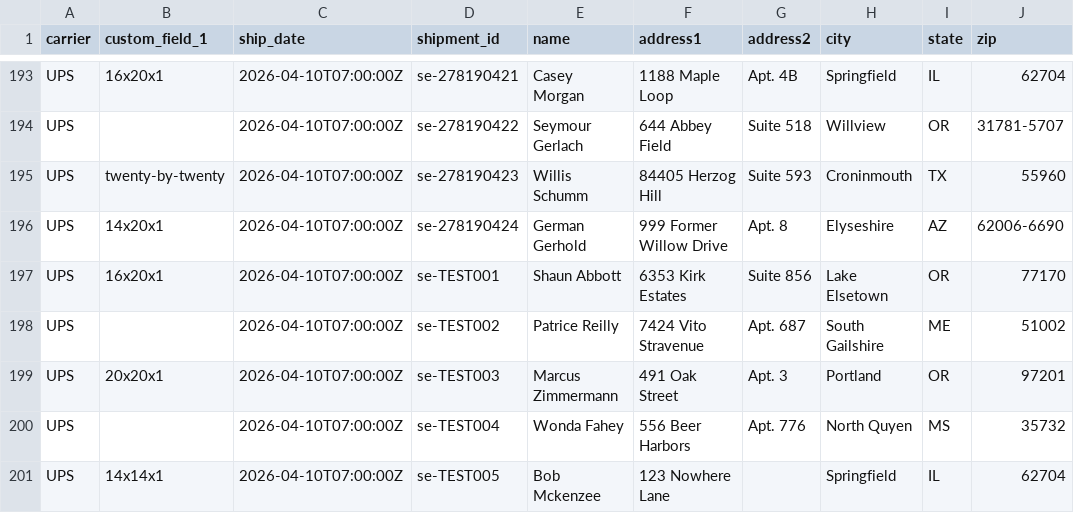
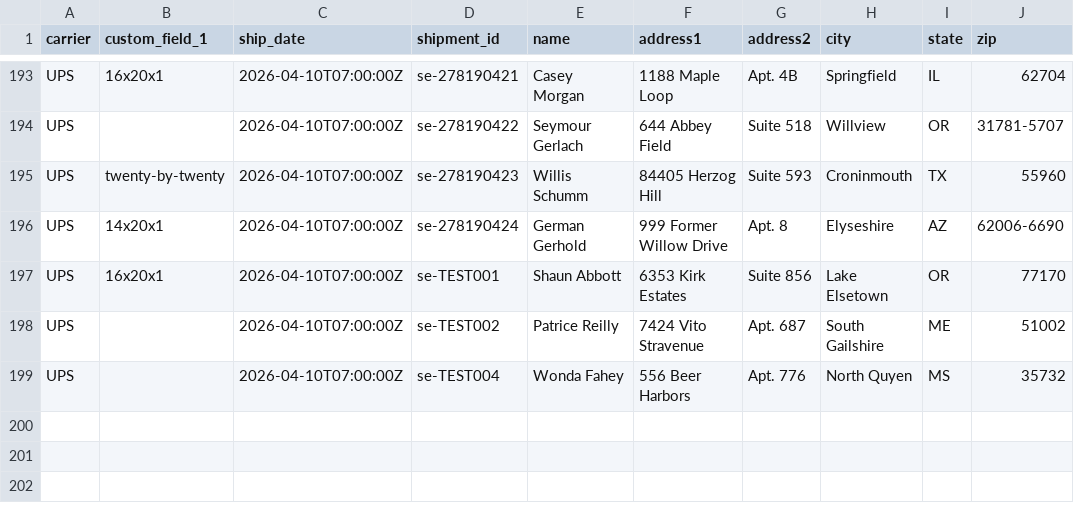
Before and after one commit to stvnchng/airship, a CSV file: shipstation-export.csv, drawn as a sheet; only a part is shown, gaps mark what is left out.

Commit message:
Update shipstation-export.csv

```diff
--- a/shipstation-export.csv
+++ b/shipstation-export.csv
@@ -198,4 +198,2 @@ UPS,16x20x1,2026-04-10T07:00:00Z,se-TEST001,Shaun Abbott,6353 Kirk Estates,Suite
 UPS,,2026-04-10T07:00:00Z,se-TEST002,Patrice Reilly,7424 Vito Stravenue,Apt. 687,South Gailshire,ME,51002
-UPS,20x20x1,2026-04-10T07:00:00Z,se-TEST003,Marcus Zimmermann,491 Oak Street,Apt. 3,Portland,OR,97201
 UPS,,2026-04-10T07:00:00Z,se-TEST004,Wonda Fahey,556 Beer Harbors,Apt. 776,North Quyen,MS,35732
-UPS,14x14x1,2026-04-10T07:00:00Z,se-TEST005,Bob Mckenzee,123 Nowhere Lane,,Springfield,IL,62704
```
